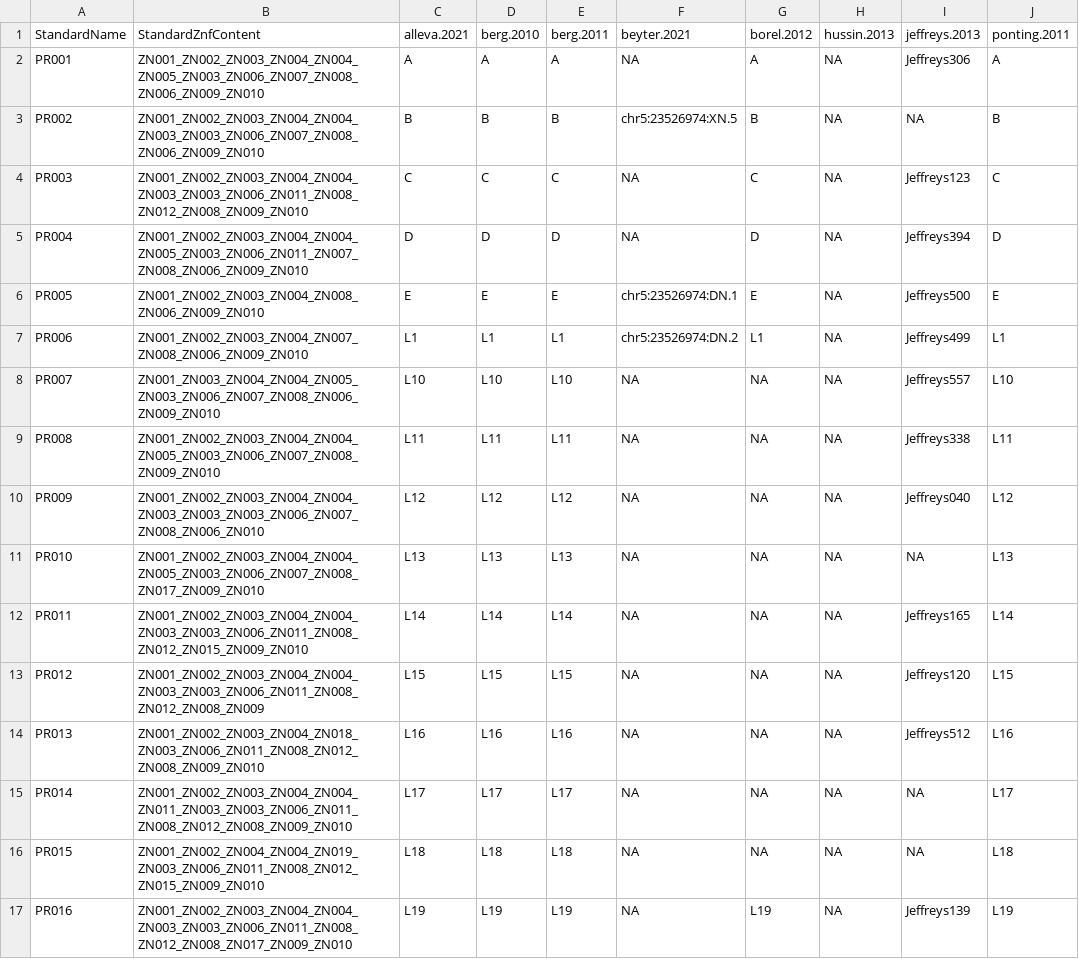
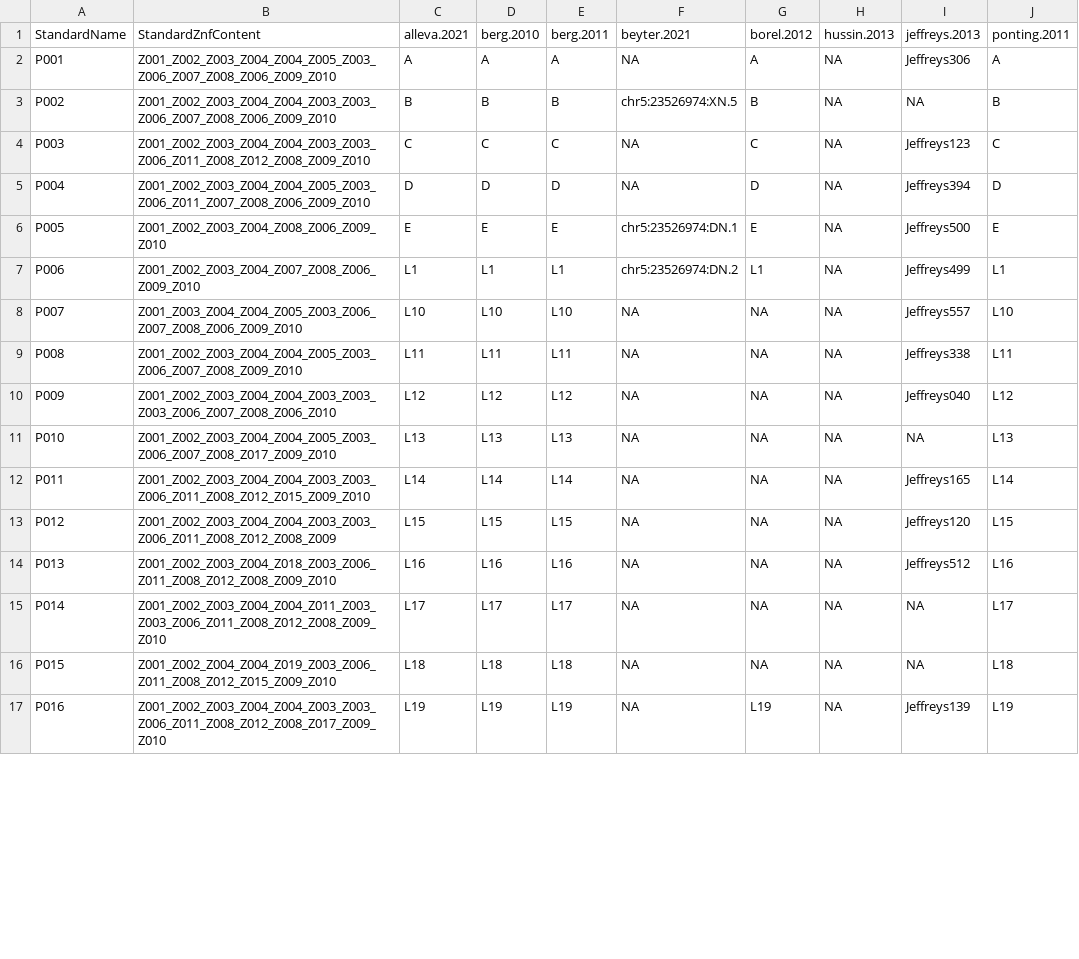
Before and after one commit to hgibling/PRDM9-Variants, a TSV file: intermediate-files/standardized-allele-znf-content-map.tsv, drawn as a sheet; only a part is shown; the diff covers the shown part only.

Commit message:
switch standard names from ZN000 and PR000 to Z000 and P000

```diff
--- a/intermediate-files/standardized-allele-znf-content-map.tsv
+++ b/intermediate-files/standardized-allele-znf-content-map.tsv
@@ -1,17 +1,17 @@
 StandardName	StandardZnfContent	alleva.2021	berg.2010	berg.2011	beyter.2021	borel.2012	hussin.2013	jeffreys.2013	ponting.2011
-PR001	ZN001_ZN002_ZN003_ZN004_ZN004_ZN005_ZN003_ZN006_ZN007_ZN008_ZN006_ZN009_ZN010	A	A	A	NA	A	NA	Jeffreys306	A
-PR002	ZN001_ZN002_ZN003_ZN004_ZN004_ZN003_ZN003_ZN006_ZN007_ZN008_ZN006_ZN009_ZN010	B	B	B	chr5:23526974:XN.5	B	NA	NA	B
-PR003	ZN001_ZN002_ZN003_ZN004_ZN004_ZN003_ZN003_ZN006_ZN011_ZN008_ZN012_ZN008_ZN009_ZN010	C	C	C	NA	C	NA	Jeffreys123	C
-PR004	ZN001_ZN002_ZN003_ZN004_ZN004_ZN005_ZN003_ZN006_ZN011_ZN007_ZN008_ZN006_ZN009_ZN010	D	D	D	NA	D	NA	Jeffreys394	D
-PR005	ZN001_ZN002_ZN003_ZN004_ZN008_ZN006_ZN009_ZN010	E	E	E	chr5:23526974:DN.1	E	NA	Jeffreys500	E
-PR006	ZN001_ZN002_ZN003_ZN004_ZN007_ZN008_ZN006_ZN009_ZN010	L1	L1	L1	chr5:23526974:DN.2	L1	NA	Jeffreys499	L1
-PR007	ZN001_ZN003_ZN004_ZN004_ZN005_ZN003_ZN006_ZN007_ZN008_ZN006_ZN009_ZN010	L10	L10	L10	NA	NA	NA	Jeffreys557	L10
-PR008	ZN001_ZN002_ZN003_ZN004_ZN004_ZN005_ZN003_ZN006_ZN007_ZN008_ZN009_ZN010	L11	L11	L11	NA	NA	NA	Jeffreys338	L11
-PR009	ZN001_ZN002_ZN003_ZN004_ZN004_ZN003_ZN003_ZN003_ZN006_ZN007_ZN008_ZN006_ZN010	L12	L12	L12	NA	NA	NA	Jeffreys040	L12
-PR010	ZN001_ZN002_ZN003_ZN004_ZN004_ZN005_ZN003_ZN006_ZN007_ZN008_ZN017_ZN009_ZN010	L13	L13	L13	NA	NA	NA	NA	L13
-PR011	ZN001_ZN002_ZN003_ZN004_ZN004_ZN003_ZN003_ZN006_ZN011_ZN008_ZN012_ZN015_ZN009_ZN010	L14	L14	L14	NA	NA	NA	Jeffreys165	L14
-PR012	ZN001_ZN002_ZN003_ZN004_ZN004_ZN003_ZN003_ZN006_ZN011_ZN008_ZN012_ZN008_ZN009	L15	L15	L15	NA	NA	NA	Jeffreys120	L15
-PR013	ZN001_ZN002_ZN003_ZN004_ZN018_ZN003_ZN006_ZN011_ZN008_ZN012_ZN008_ZN009_ZN010	L16	L16	L16	NA	NA	NA	Jeffreys512	L16
-PR014	ZN001_ZN002_ZN003_ZN004_ZN004_ZN011_ZN003_ZN003_ZN006_ZN011_ZN008_ZN012_ZN008_ZN009_ZN010	L17	L17	L17	NA	NA	NA	NA	L17
-PR015	ZN001_ZN002_ZN004_ZN004_ZN019_ZN003_ZN006_ZN011_ZN008_ZN012_ZN015_ZN009_ZN010	L18	L18	L18	NA	NA	NA	NA	L18
-PR016	ZN001_ZN002_ZN003_ZN004_ZN004_ZN003_ZN003_ZN006_ZN011_ZN008_ZN012_ZN008_ZN017_ZN009_ZN010	L19	L19	L19	NA	L19	NA	Jeffreys139	L19
+P001	Z001_Z002_Z003_Z004_Z004_Z005_Z003_Z006_Z007_Z008_Z006_Z009_Z010	A	A	A	NA	A	NA	Jeffreys306	A
+P002	Z001_Z002_Z003_Z004_Z004_Z003_Z003_Z006_Z007_Z008_Z006_Z009_Z010	B	B	B	chr5:23526974:XN.5	B	NA	NA	B
+P003	Z001_Z002_Z003_Z004_Z004_Z003_Z003_Z006_Z011_Z008_Z012_Z008_Z009_Z010	C	C	C	NA	C	NA	Jeffreys123	C
+P004	Z001_Z002_Z003_Z004_Z004_Z005_Z003_Z006_Z011_Z007_Z008_Z006_Z009_Z010	D	D	D	NA	D	NA	Jeffreys394	D
+P005	Z001_Z002_Z003_Z004_Z008_Z006_Z009_Z010	E	E	E	chr5:23526974:DN.1	E	NA	Jeffreys500	E
+P006	Z001_Z002_Z003_Z004_Z007_Z008_Z006_Z009_Z010	L1	L1	L1	chr5:23526974:DN.2	L1	NA	Jeffreys499	L1
+P007	Z001_Z003_Z004_Z004_Z005_Z003_Z006_Z007_Z008_Z006_Z009_Z010	L10	L10	L10	NA	NA	NA	Jeffreys557	L10
+P008	Z001_Z002_Z003_Z004_Z004_Z005_Z003_Z006_Z007_Z008_Z009_Z010	L11	L11	L11	NA	NA	NA	Jeffreys338	L11
+P009	Z001_Z002_Z003_Z004_Z004_Z003_Z003_Z003_Z006_Z007_Z008_Z006_Z010	L12	L12	L12	NA	NA	NA	Jeffreys040	L12
+P010	Z001_Z002_Z003_Z004_Z004_Z005_Z003_Z006_Z007_Z008_Z017_Z009_Z010	L13	L13	L13	NA	NA	NA	NA	L13
+P011	Z001_Z002_Z003_Z004_Z004_Z003_Z003_Z006_Z011_Z008_Z012_Z015_Z009_Z010	L14	L14	L14	NA	NA	NA	Jeffreys165	L14
+P012	Z001_Z002_Z003_Z004_Z004_Z003_Z003_Z006_Z011_Z008_Z012_Z008_Z009	L15	L15	L15	NA	NA	NA	Jeffreys120	L15
+P013	Z001_Z002_Z003_Z004_Z018_Z003_Z006_Z011_Z008_Z012_Z008_Z009_Z010	L16	L16	L16	NA	NA	NA	Jeffreys512	L16
+P014	Z001_Z002_Z003_Z004_Z004_Z011_Z003_Z003_Z006_Z011_Z008_Z012_Z008_Z009_Z010	L17	L17	L17	NA	NA	NA	NA	L17
+P015	Z001_Z002_Z004_Z004_Z019_Z003_Z006_Z011_Z008_Z012_Z015_Z009_Z010	L18	L18	L18	NA	NA	NA	NA	L18
+P016	Z001_Z002_Z003_Z004_Z004_Z003_Z003_Z006_Z011_Z008_Z012_Z008_Z017_Z009_Z010	L19	L19	L19	NA	L19	NA	Jeffreys139	L19
```
Also changed, not shown: 120 edited cells elsewhere in this file, intermediate-files/standardized-znf-sequences-map.tsv, intermediate-files/standardized-znf-sequences-only-somatic-sperm-map.tsv, 9 other files.
